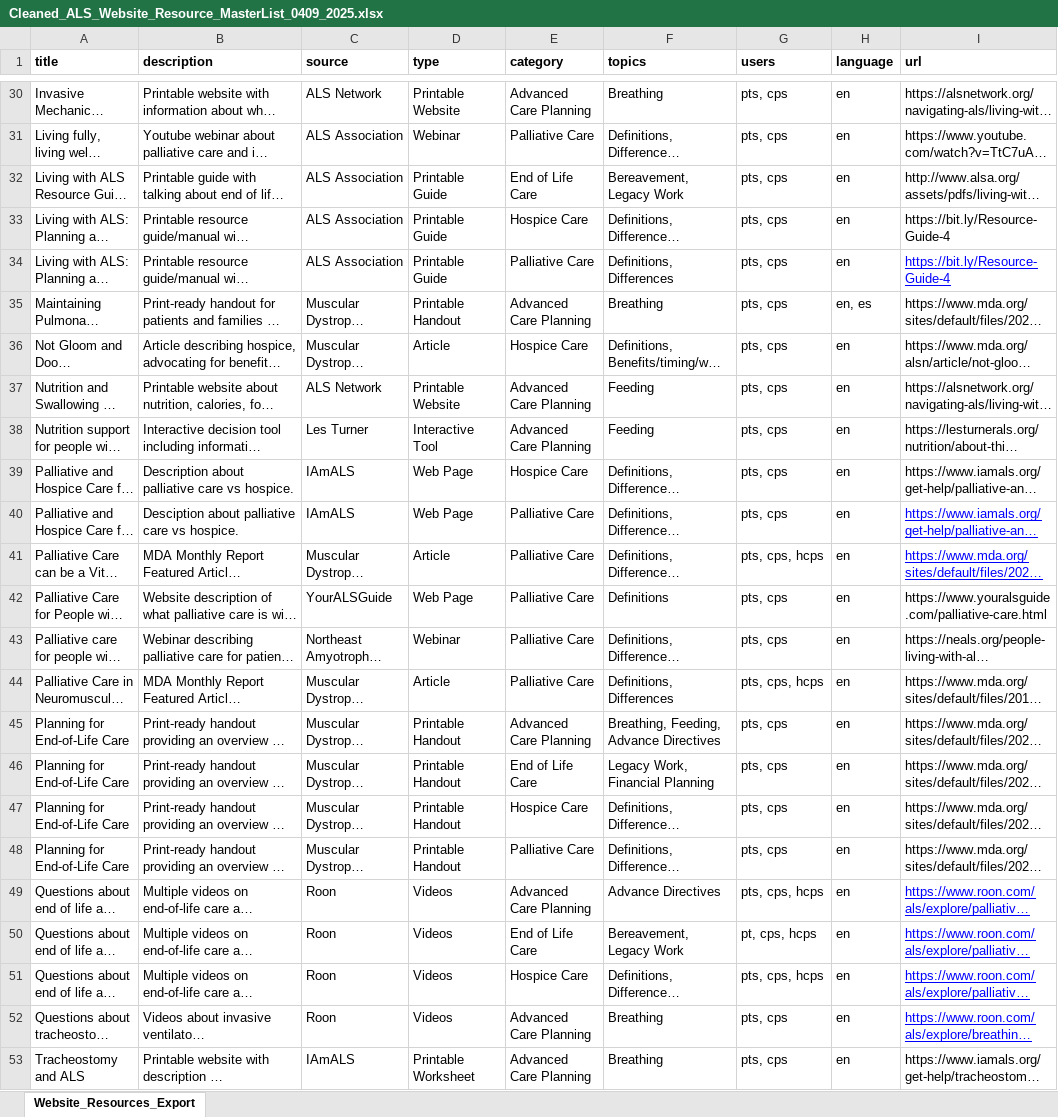
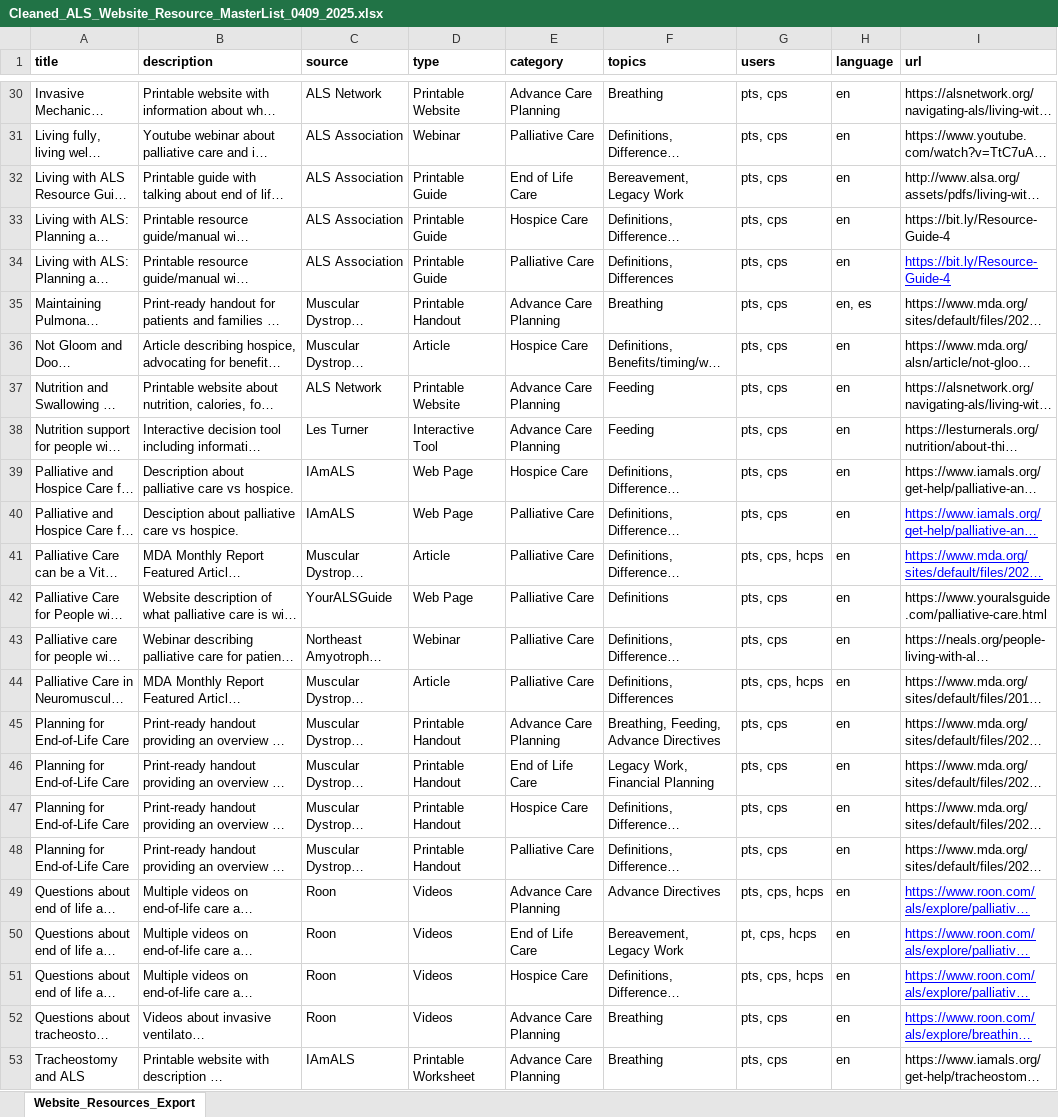
Before and after one commit to wtoh2/als-palliative-care-site, an Excel workbook: assets/data/Cleaned_ALS_Website_Resource_MasterList_0409_2025.xlsx, sheet Website_Resources_Export, drawn as a sheet; only a part is shown, gaps mark what is left out; long unchanged cells end in …; values as stored, in another font and other column widths than the file's, no borders; the diff covers the shown part only; the diff names each change by its address in the sheet, - before the commit and + after, or states it on an @@ line.

Commit message:
update category terminology

```diff
--- a/assets/data/Cleaned_ALS_Website_Resource_MasterList_0409_2025.xlsx (sheet Website_Resources_Export)
+++ b/assets/data/Cleaned_ALS_Website_Resource_MasterList_0409_2025.xlsx (sheet Website_Resources_Export)
-E30 (category): Advanced Care Planning
+E30 (category): Advance Care Planning
-E35 (category): Advanced Care Planning
+E35 (category): Advance Care Planning
-E37:E38 (category): Advanced Care Planning
+E37:E38 (category): Advance Care Planning
-E45 (category): Advanced Care Planning
+E45 (category): Advance Care Planning
-E49 (category): Advanced Care Planning
+E49 (category): Advance Care Planning
-E52:E53 (category): Advanced Care Planning
+E52:E53 (category): Advance Care Planning
```
Also changed, not shown: 15 edited cells elsewhere in this sheet, 2 other files.
